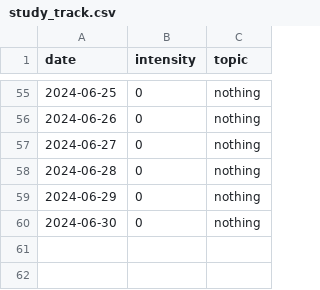
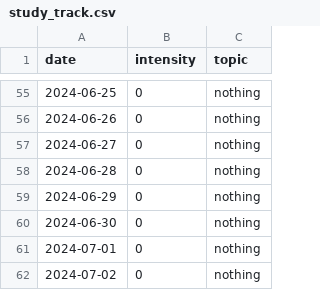
Before and after one commit to devprabal/24k_tracks, a CSV file: records/study_track.csv, drawn as a sheet; only a part is shown, gaps mark what is left out.

Commit message:
record entry

```diff
--- a/records/study_track.csv
+++ b/records/study_track.csv
@@ -60 +60,3 @@ date,intensity,topic,
 2024-06-30,0,nothing,
+2024-07-01,0,nothing,
+2024-07-02,0,nothing,
```
Also changed, not shown: records/gym_track.csv, records/korean_track.csv, 3 other files.
